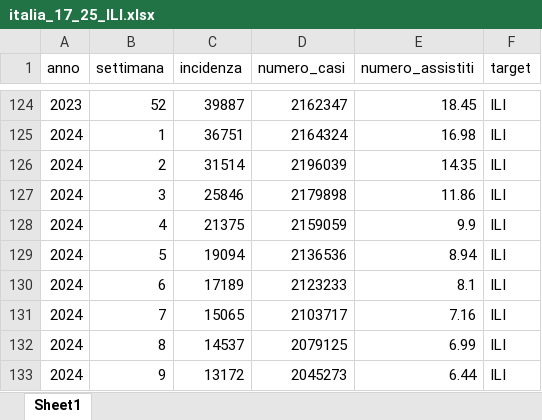
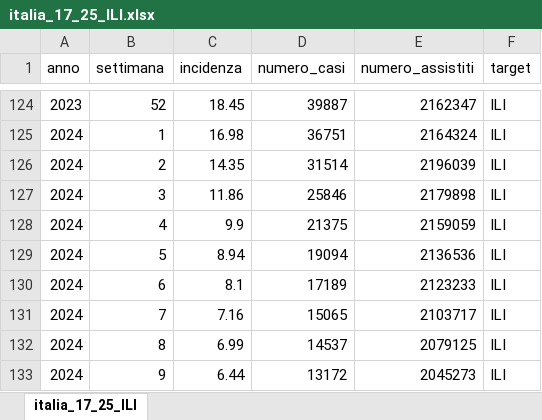
Before and after one commit to DouhanWang/LTSF, an Excel workbook: dataset/italia_17_25_ILI.xlsx, sheet italia_17_25_ILI, drawn as a sheet; only a part is shown, gaps mark what is left out; values as stored, in another font and other column widths than the file's, no borders; the diff covers the shown part only; the diff names each change by its address in the sheet, - before the commit and + after, or states it on an @@ line.

```diff
--- a/dataset/italia_17_25_ILI.xlsx (sheet italia_17_25_ILI)
+++ b/dataset/italia_17_25_ILI.xlsx (sheet italia_17_25_ILI)
-sheet tab: Sheet1
+sheet tab: italia_17_25_ILI
-C124 (incidenza): 39887
+C124 (incidenza): 18.45
-D124 (numero_casi): 2162347
+D124 (numero_casi): 39887
-E124 (numero_assistiti): 18.45
+E124 (numero_assistiti): 2162347
-C125 (incidenza): 36751
+C125 (incidenza): 16.98
-D125 (numero_casi): 2164324
+D125 (numero_casi): 36751
-E125 (numero_assistiti): 16.98
+E125 (numero_assistiti): 2164324
-C126 (incidenza): 31514
+C126 (incidenza): 14.35
-D126 (numero_casi): 2196039
+D126 (numero_casi): 31514
-E126 (numero_assistiti): 14.35
+E126 (numero_assistiti): 2196039
-C127 (incidenza): 25846
+C127 (incidenza): 11.86
-D127 (numero_casi): 2179898
+D127 (numero_casi): 25846
-E127 (numero_assistiti): 11.86
+E127 (numero_assistiti): 2179898
-C128 (incidenza): 21375
+C128 (incidenza): 9.9
-D128 (numero_casi): 2159059
+D128 (numero_casi): 21375
-E128 (numero_assistiti): 9.9
+E128 (numero_assistiti): 2159059
-C129 (incidenza): 19094
+C129 (incidenza): 8.94
-D129 (numero_casi): 2136536
+D129 (numero_casi): 19094
-E129 (numero_assistiti): 8.94
+E129 (numero_assistiti): 2136536
-C130 (incidenza): 17189
+C130 (incidenza): 8.1
-D130 (numero_casi): 2123233
+D130 (numero_casi): 17189
-E130 (numero_assistiti): 8.1
+E130 (numero_assistiti): 2123233
-C131 (incidenza): 15065
+C131 (incidenza): 7.16
-D131 (numero_casi): 2103717
+D131 (numero_casi): 15065
-E131 (numero_assistiti): 7.16
+E131 (numero_assistiti): 2103717
-C132 (incidenza): 14537
+C132 (incidenza): 6.99
-D132 (numero_casi): 2079125
+D132 (numero_casi): 14537
-E132 (numero_assistiti): 6.99
+E132 (numero_assistiti): 2079125
-C133 (incidenza): 13172
+C133 (incidenza): 6.44
-D133 (numero_casi): 2045273
+D133 (numero_casi): 13172
-E133 (numero_assistiti): 6.44
+E133 (numero_assistiti): 2045273
```
Also changed, not shown: 138 edited cells elsewhere in this sheet, 13 other files.
